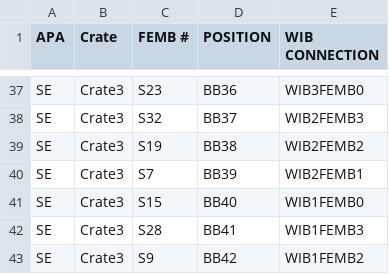
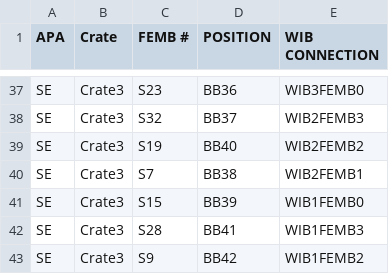
Before and after one commit to sgaobnl/CE_LD, a CSV file: SBND_EAST_APA_mapping.csv, drawn as a sheet; only a part is shown, gaps mark what is left out.

```diff
--- a/SBND_EAST_APA_mapping.csv
+++ b/SBND_EAST_APA_mapping.csv
@@ -38,5 +38,5 @@ SE,Crate3,S23,BB36,WIB3FEMB0
 SE,Crate3,S32,BB37,WIB2FEMB3
-SE,Crate3,S19,BB38,WIB2FEMB2
-SE,Crate3,S7,BB39,WIB2FEMB1
-SE,Crate3,S15,BB40,WIB1FEMB0
+SE,Crate3,S19,BB40,WIB2FEMB2
+SE,Crate3,S7,BB38,WIB2FEMB1
+SE,Crate3,S15,BB39,WIB1FEMB0
 SE,Crate3,S28,BB41,WIB1FEMB3
```
Also changed, not shown: SBND_mapping.csv.
